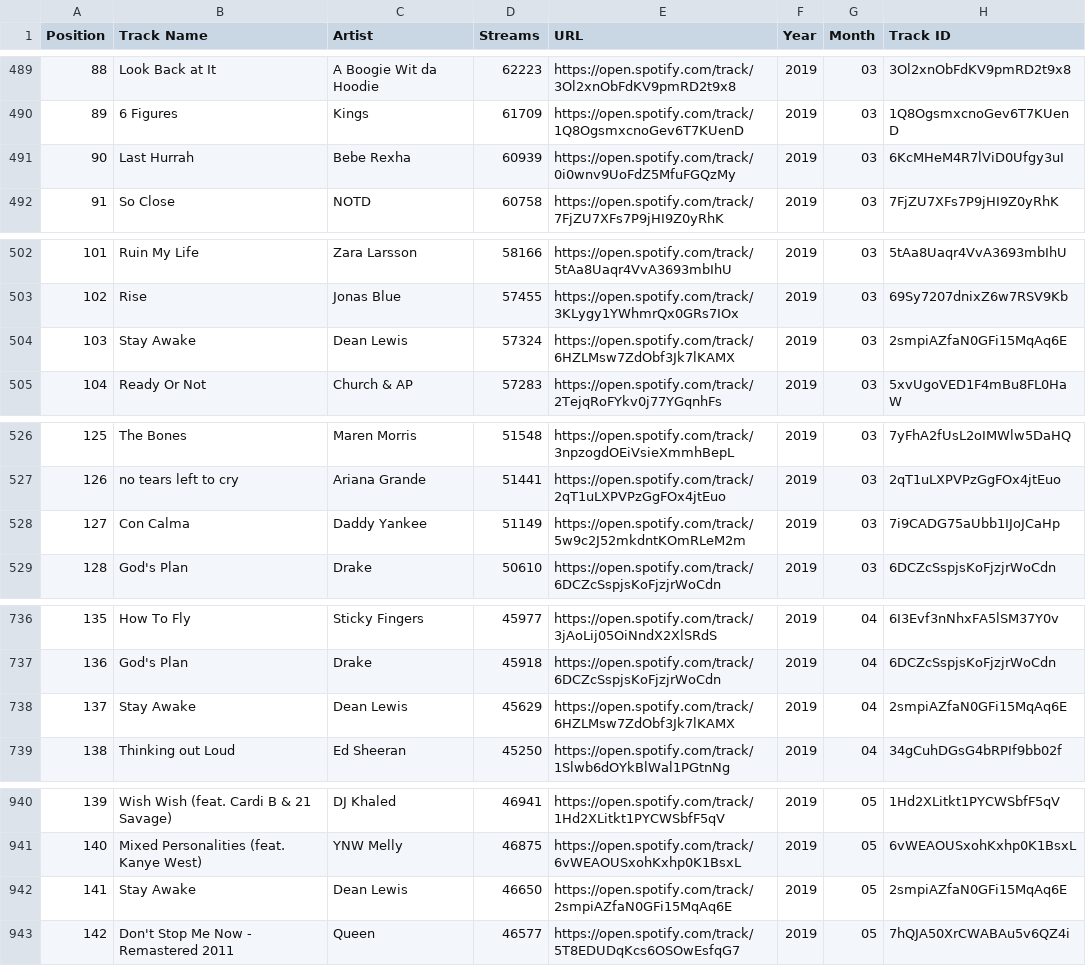
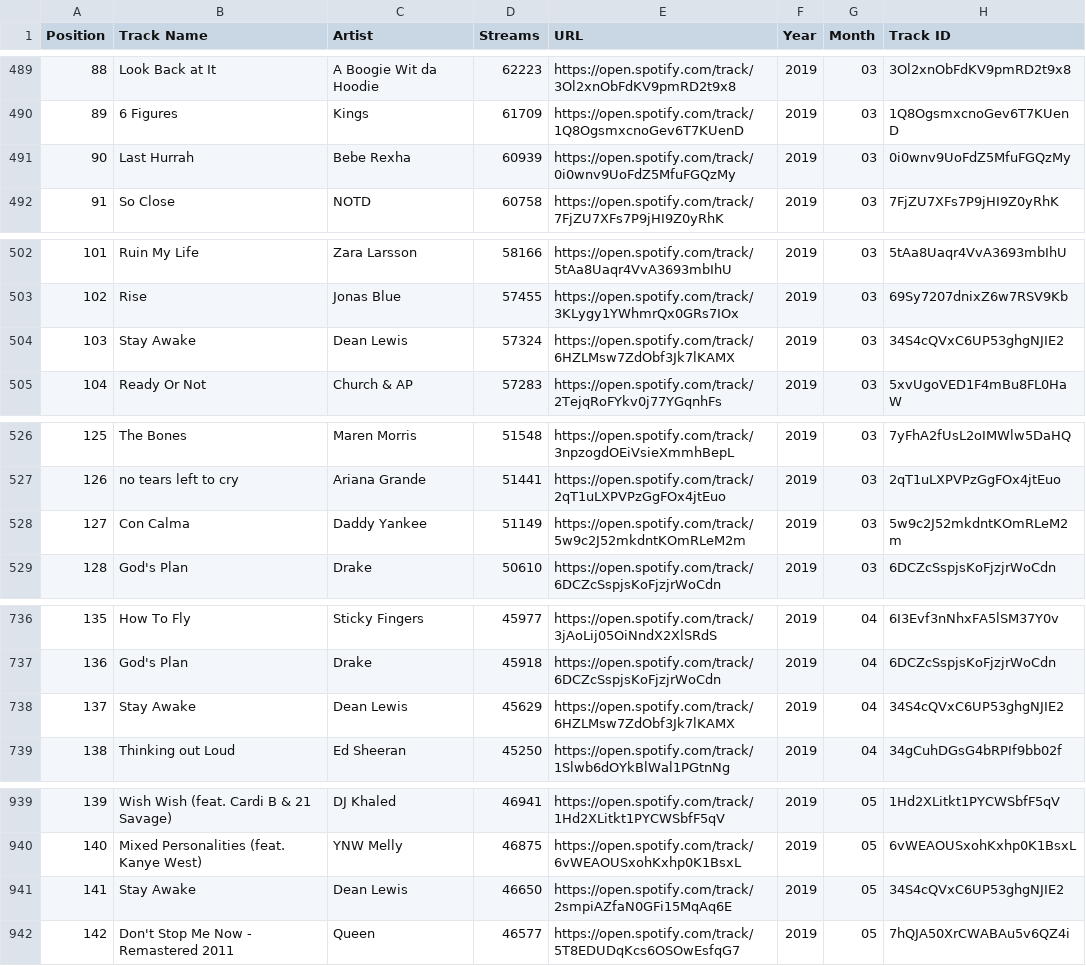
Before and after one commit to verocastillo/data-project-1, a CSV file: new_zealand_ken/output_files/1_tracks_with_track_ids.csv (was new_zealand_ken/output_files/nz_with_track_ids.csv), drawn as a sheet; only a part is shown, gaps mark what is left out; the diff covers the shown part only.

```diff
--- a/new_zealand_ken/output_files/nz_with_track_ids.csv
+++ b/new_zealand_ken/output_files/1_tracks_with_track_ids.csv
@@ -490,3 +490,3 @@ Position,Track Name,Artist,Streams,URL,Year,Month,Track ID
 89,6 Figures,Kings,61709,https://open.spotify.com/track/1Q8OgsmxcnoGev6T7KUenD,2019,03,1Q8OgsmxcnoGev6T7KUenD
-90,Last Hurrah,Bebe Rexha,60939,https://open.spotify.com/track/0i0wnv9UoFdZ5MfuFGQzMy,2019,03,6KcMHeM4R7lViD0Ufgy3uI
+90,Last Hurrah,Bebe Rexha,60939,https://open.spotify.com/track/0i0wnv9UoFdZ5MfuFGQzMy,2019,03,0i0wnv9UoFdZ5MfuFGQzMy
 91,So Close,NOTD,60758,https://open.spotify.com/track/7FjZU7XFs7P9jHI9Z0yRhK,2019,03,7FjZU7XFs7P9jHI9Z0yRhK
@@ -503,3 +503,3 @@ Position,Track Name,Artist,Streams,URL,Year,Month,Track ID
 102,Rise,Jonas Blue,57455,https://open.spotify.com/track/3KLygy1YWhmrQx0GRs7IOx,2019,03,69Sy7207dnixZ6w7RSV9Kb
-103,Stay Awake,Dean Lewis,57324,https://open.spotify.com/track/6HZLMsw7ZdObf3Jk7lKAMX,2019,03,2smpiAZfaN0GFi15MqAq6E
+103,Stay Awake,Dean Lewis,57324,https://open.spotify.com/track/6HZLMsw7ZdObf3Jk7lKAMX,2019,03,34S4cQVxC6UP53ghgNJIE2
 104,Ready Or Not,Church & AP,57283,https://open.spotify.com/track/2TejqRoFYkv0j77YGqnhFs,2019,03,5xvUgoVED1F4mBu8FL0HaW
@@ -527,3 +527,3 @@ Position,Track Name,Artist,Streams,URL,Year,Month,Track ID
 126,no tears left to cry,Ariana Grande,51441,https://open.spotify.com/track/2qT1uLXPVPzGgFOx4jtEuo,2019,03,2qT1uLXPVPzGgFOx4jtEuo
-127,Con Calma,Daddy Yankee,51149,https://open.spotify.com/track/5w9c2J52mkdntKOmRLeM2m,2019,03,7i9CADG75aUbb1IJoJCaHp
+127,Con Calma,Daddy Yankee,51149,https://open.spotify.com/track/5w9c2J52mkdntKOmRLeM2m,2019,03,5w9c2J52mkdntKOmRLeM2m
 128,God's Plan,Drake,50610,https://open.spotify.com/track/6DCZcSspjsKoFjzjrWoCdn,2019,03,6DCZcSspjsKoFjzjrWoCdn
@@ -737,3 +737,3 @@ Position,Track Name,Artist,Streams,URL,Year,Month,Track ID
 136,God's Plan,Drake,45918,https://open.spotify.com/track/6DCZcSspjsKoFjzjrWoCdn,2019,04,6DCZcSspjsKoFjzjrWoCdn
-137,Stay Awake,Dean Lewis,45629,https://open.spotify.com/track/6HZLMsw7ZdObf3Jk7lKAMX,2019,04,2smpiAZfaN0GFi15MqAq6E
+137,Stay Awake,Dean Lewis,45629,https://open.spotify.com/track/6HZLMsw7ZdObf3Jk7lKAMX,2019,04,34S4cQVxC6UP53ghgNJIE2
 138,Thinking out Loud,Ed Sheeran,45250,https://open.spotify.com/track/1Slwb6dOYkBlWal1PGtnNg,2019,04,34gCuhDGsG4bRPIf9bb02f
@@ -941,3 +940,3 @@ Position,Track Name,Artist,Streams,URL,Year,Month,Track ID
 140,Mixed Personalities (feat. Kanye West),YNW Melly,46875,https://open.spotify.com/track/6vWEAOUSxohKxhp0K1BsxL,2019,05,6vWEAOUSxohKxhp0K1BsxL
-141,Stay Awake,Dean Lewis,46650,https://open.spotify.com/track/2smpiAZfaN0GFi15MqAq6E,2019,05,2smpiAZfaN0GFi15MqAq6E
+141,Stay Awake,Dean Lewis,46650,https://open.spotify.com/track/2smpiAZfaN0GFi15MqAq6E,2019,05,34S4cQVxC6UP53ghgNJIE2
 142,Don't Stop Me Now - Remastered 2011,Queen,46577,https://open.spotify.com/track/5T8EDUDqKcs6OSOwEsfqG7,2019,05,7hQJA50XrCWABAu5v6QZ4i
```
Also changed, not shown: 6 removed rows and 33 edited cells elsewhere in this file, 4 other files.
